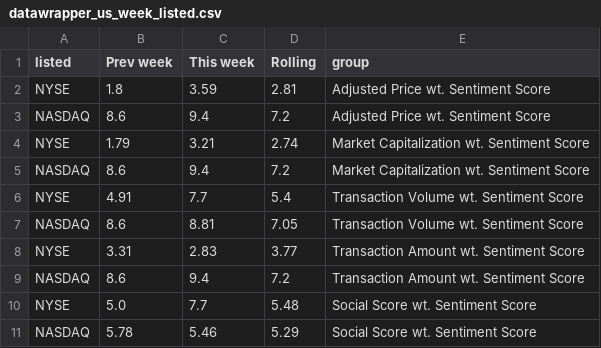
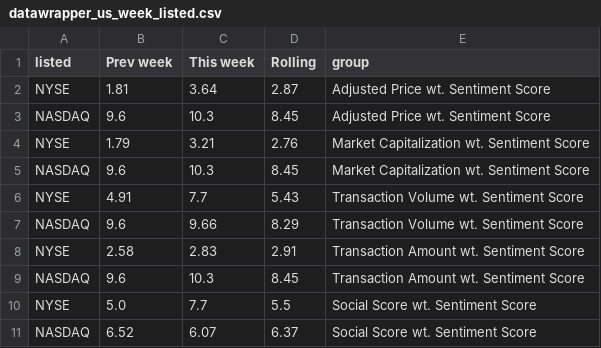
Before and after one commit to staedi/dw_sentiment, a CSV file: datawrapper_us_week_listed.csv, drawn as a sheet.

```diff
--- a/datawrapper_us_week_listed.csv
+++ b/datawrapper_us_week_listed.csv
@@ -1,11 +1,11 @@
 listed,Prev week,This week,Rolling,group
-NYSE,1.8,3.59,2.81,Adjusted Price wt. Sentiment Score
-NASDAQ,8.6,9.4,7.2,Adjusted Price wt. Sentiment Score
-NYSE,1.79,3.21,2.74,Market Capitalization wt. Sentiment Score
-NASDAQ,8.6,9.4,7.2,Market Capitalization wt. Sentiment Score
-NYSE,4.91,7.7,5.4,Transaction Volume wt. Sentiment Score
-NASDAQ,8.6,8.81,7.05,Transaction Volume wt. Sentiment Score
-NYSE,3.31,2.83,3.77,Transaction Amount wt. Sentiment Score
-NASDAQ,8.6,9.4,7.2,Transaction Amount wt. Sentiment Score
-NYSE,5.0,7.7,5.48,Social Score wt. Sentiment Score
-NASDAQ,5.78,5.46,5.29,Social Score wt. Sentiment Score
+NYSE,1.81,3.64,2.87,Adjusted Price wt. Sentiment Score
+NASDAQ,9.6,10.3,8.45,Adjusted Price wt. Sentiment Score
+NYSE,1.79,3.21,2.76,Market Capitalization wt. Sentiment Score
+NASDAQ,9.6,10.3,8.45,Market Capitalization wt. Sentiment Score
+NYSE,4.91,7.7,5.43,Transaction Volume wt. Sentiment Score
+NASDAQ,9.6,9.66,8.29,Transaction Volume wt. Sentiment Score
+NYSE,2.58,2.83,2.91,Transaction Amount wt. Sentiment Score
+NASDAQ,9.6,10.3,8.45,Transaction Amount wt. Sentiment Score
+NYSE,5.0,7.7,5.5,Social Score wt. Sentiment Score
+NASDAQ,6.52,6.07,6.37,Social Score wt. Sentiment Score
```
Also changed, not shown: datawrapper_us_week_name.csv, datawrapper_us_week_sector.csv.
